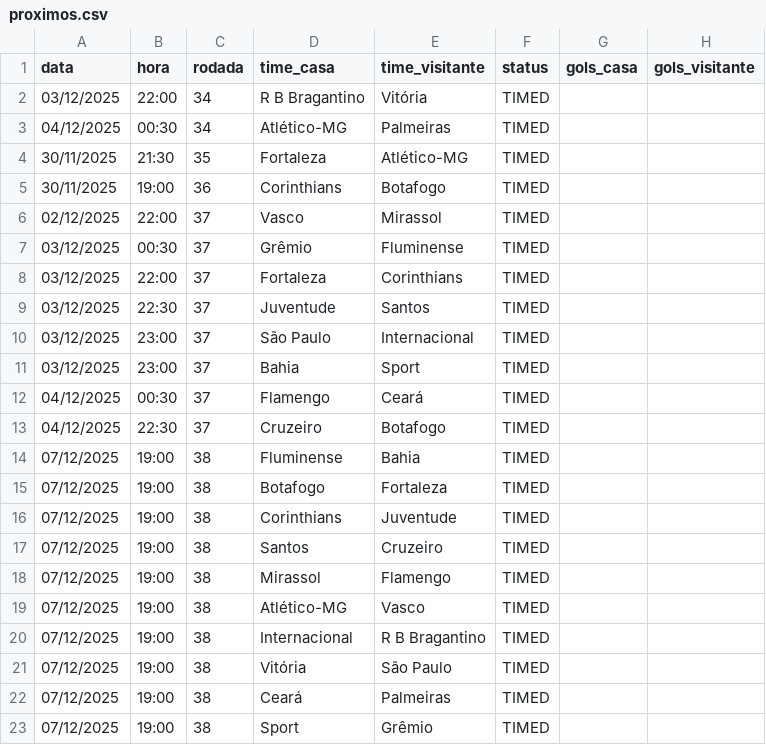
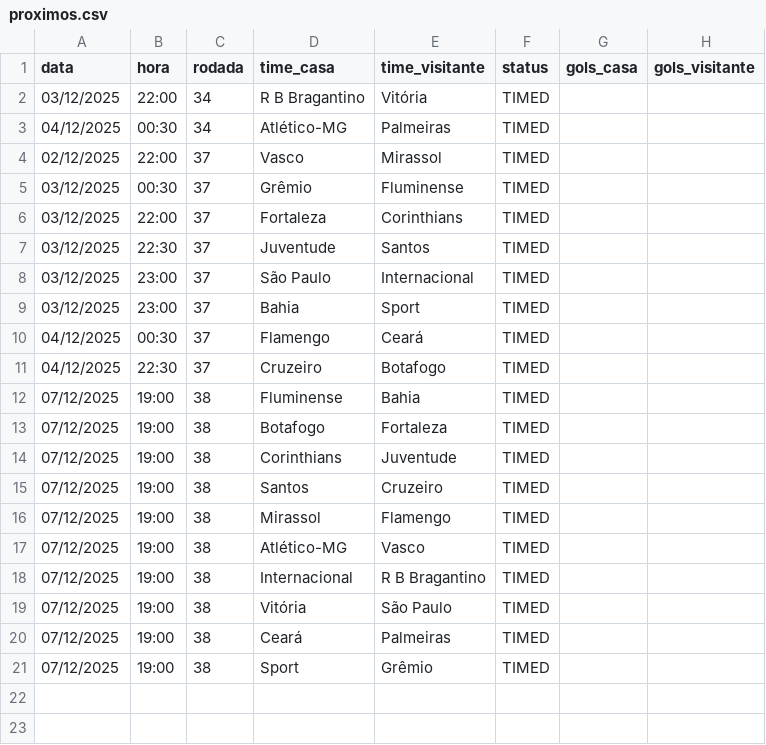
Before and after one commit to tlvzz/BR2025, a CSV file: dados/proximos.csv, drawn as a sheet.

```diff
--- a/dados/proximos.csv
+++ b/dados/proximos.csv
@@ -3,4 +3,2 @@ data,hora,rodada,time_casa,time_visitante,status,gols_casa,gols_visitante
 04/12/2025,00:30,34,Atlético-MG,Palmeiras,TIMED,,
-30/11/2025,21:30,35,Fortaleza,Atlético-MG,TIMED,,
-30/11/2025,19:00,36,Corinthians,Botafogo,TIMED,,
 02/12/2025,22:00,37,Vasco,Mirassol,TIMED,,
```
Also changed, not shown: dados/resultados.csv.
